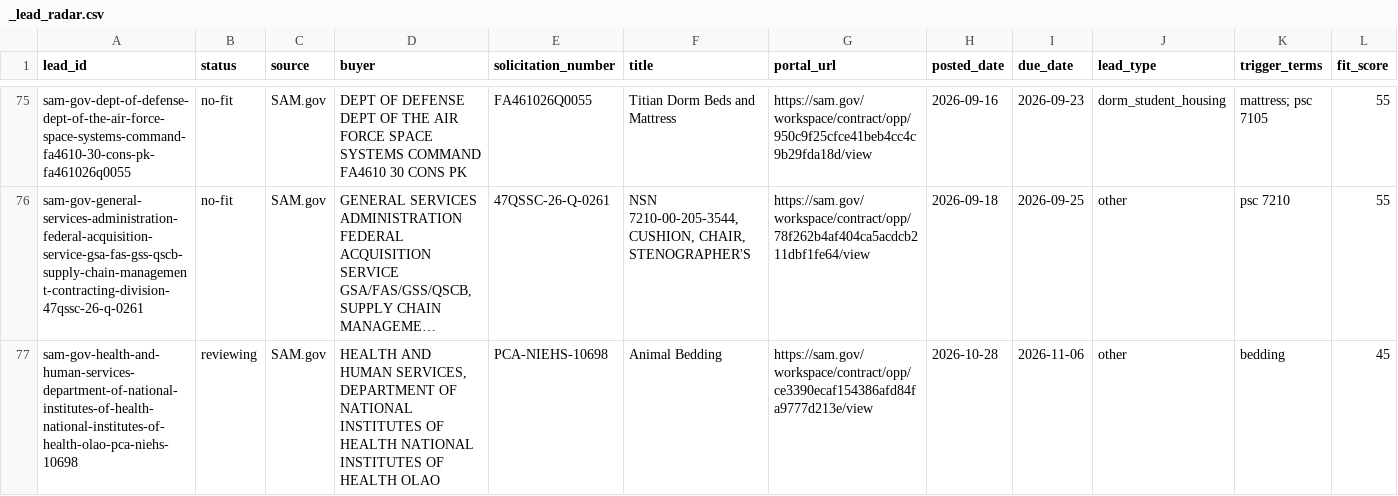
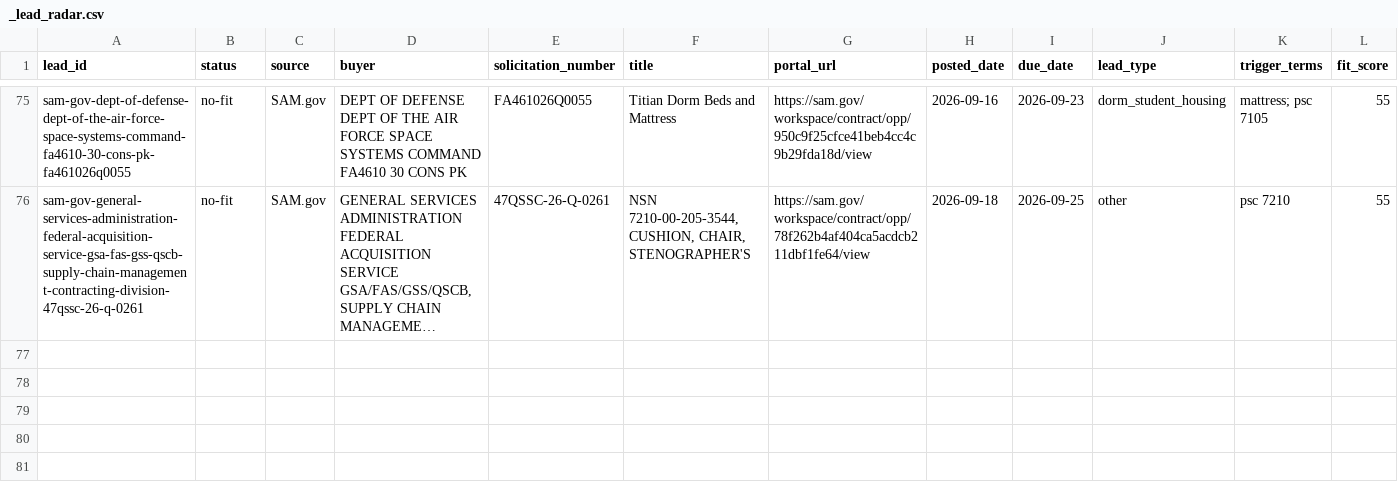
Before and after one commit to beford782/Silverline-Sleep-Procurement, a CSV file: leads/review/_lead_radar.csv, drawn as a sheet; only a part is shown, gaps mark what is left out; long unchanged cells end in …; rows hold the shown columns only; the diff names each change by its address in the sheet, - before the commit and + after, or states it on an @@ line.

```diff
--- a/leads/review/_lead_radar.csv
+++ b/leads/review/_lead_radar.csv
-row 77: sam-gov-health-and-human-services-department-of-national-institutes-of-health-national-institutes-of-health-olao-pca-niehs-10698 | reviewing | SAM.gov | HEALTH AND HUMAN SERVICES, DEPARTMENT OF NATIONAL INSTITUTES OF HEALTH NATIONAL INSTITUTES OF HEALTH OLAO | PCA-NIEHS-10698 | Animal Bedding | https://sam.gov/workspace/contract/opp/ce3390ecaf154386afd84fa9777d213e/view | 2026-10-28 | 2026-11-06 | other | bedding | 45
```
Also changed, not shown: leads/archive/_lead_radar_archive.csv, leads/demand/_demand_radar.csv, 5 other files.
